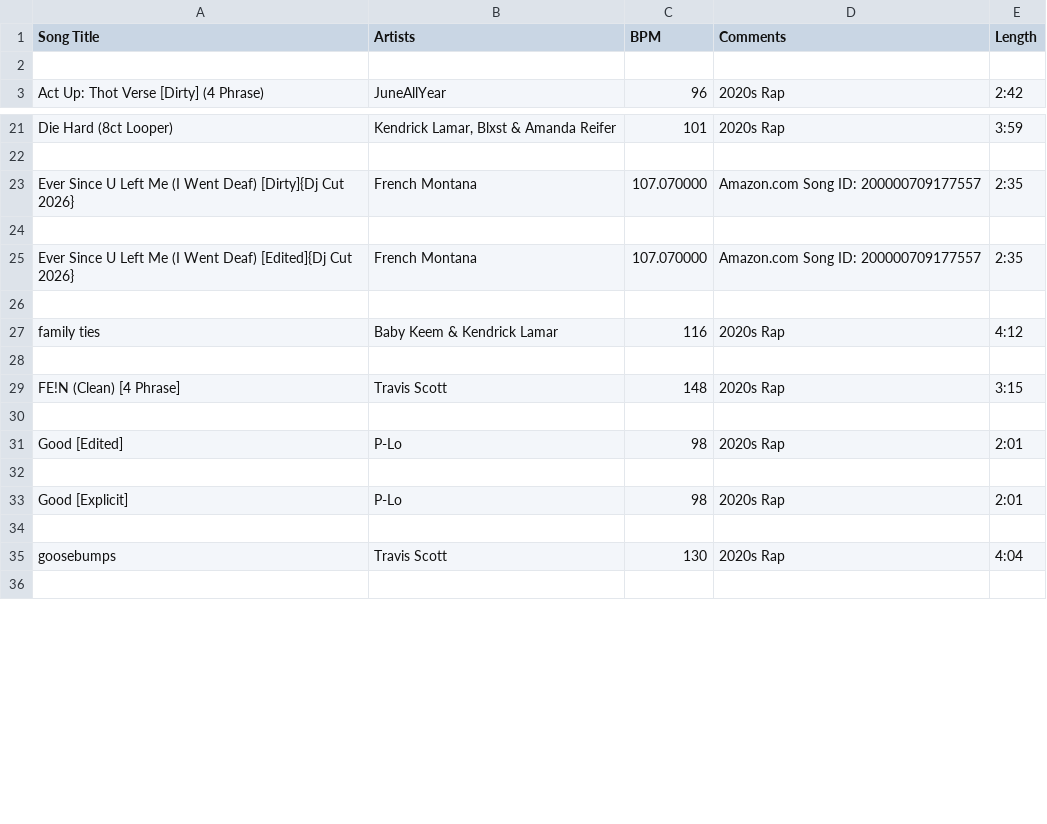
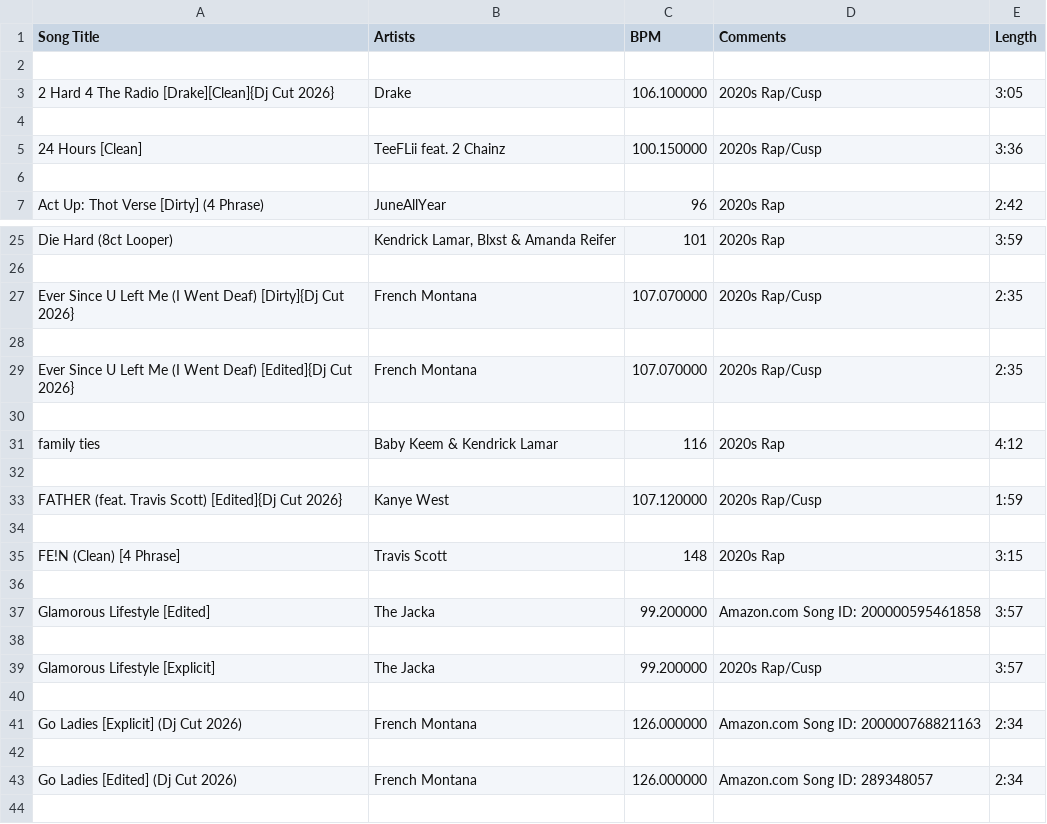
Before and after one commit to song-index/song-index.github.io, a CSV file: csv/2020s Rap.csv, drawn as a sheet; only a part is shown, gaps mark what is left out; the shorter side is filled out with more unchanged rows; the diff covers the shown part only.

Commit message:
Add files via upload

```diff
--- a/csv/2020s Rap.csv
+++ b/csv/2020s Rap.csv
@@ -2,2 +2,6 @@
 
+"2 Hard 4 The Radio [Drake][Clean]{Dj Cut 2026}","Drake","106.100000","2020s Rap/Cusp","3:05"
+
+"24 Hours [Clean]","TeeFLii feat. 2 Chainz","100.150000","2020s Rap/Cusp","3:36"
+
 "Act Up: Thot Verse [Dirty] (4 Phrase)","JuneAllYear","96","2020s Rap","2:42"
@@ -22,5 +26,5 @@
 
-"Ever Since U Left Me (I Went Deaf) [Dirty]{Dj Cut 2026}","French Montana","107.070000","Amazon.com Song ID: 200000709177557","2:35"
+"Ever Since U Left Me (I Went Deaf) [Dirty]{Dj Cut 2026} ","French Montana","107.070000","2020s Rap/Cusp","2:35"
 
-"Ever Since U Left Me (I Went Deaf) [Edited]{Dj Cut 2026}","French Montana","107.070000","Amazon.com Song ID: 200000709177557","2:35"
+"Ever Since U Left Me (I Went Deaf) [Edited]{Dj Cut 2026}","French Montana","107.070000","2020s Rap/Cusp","2:35"
 
@@ -28,3 +32,13 @@
 
+"FATHER (feat. Travis Scott) [Edited]{Dj Cut 2026}","Kanye West","107.120000","2020s Rap/Cusp","1:59"
+
 "FE!N (Clean) [4 Phrase]","Travis Scott","148","2020s Rap","3:15"
+
+"Glamorous Lifestyle [Edited]","The Jacka","99.200000","Amazon.com Song ID: 200000595461858","3:57"
+
+"Glamorous Lifestyle [Explicit]","The Jacka","99.200000","2020s Rap/Cusp","3:57"
+
+"Go Ladies [Explicit] (Dj Cut 2026)","French Montana","126.000000","Amazon.com Song ID: 200000768821163","2:34"
+
+"Go Ladies [Edited] (Dj Cut 2026)","French Montana","126.000000","Amazon.com Song ID: 289348057","2:34"
 
```
Also changed, not shown: 2 added rows and 9 edited cells elsewhere in this file.
